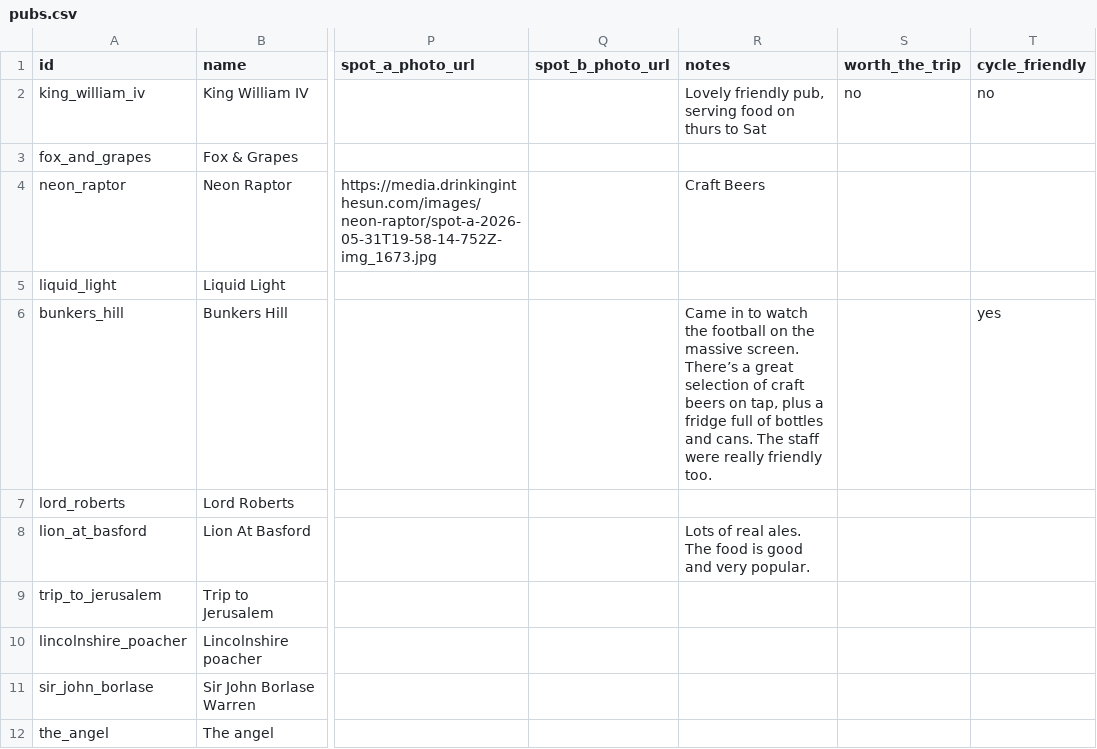
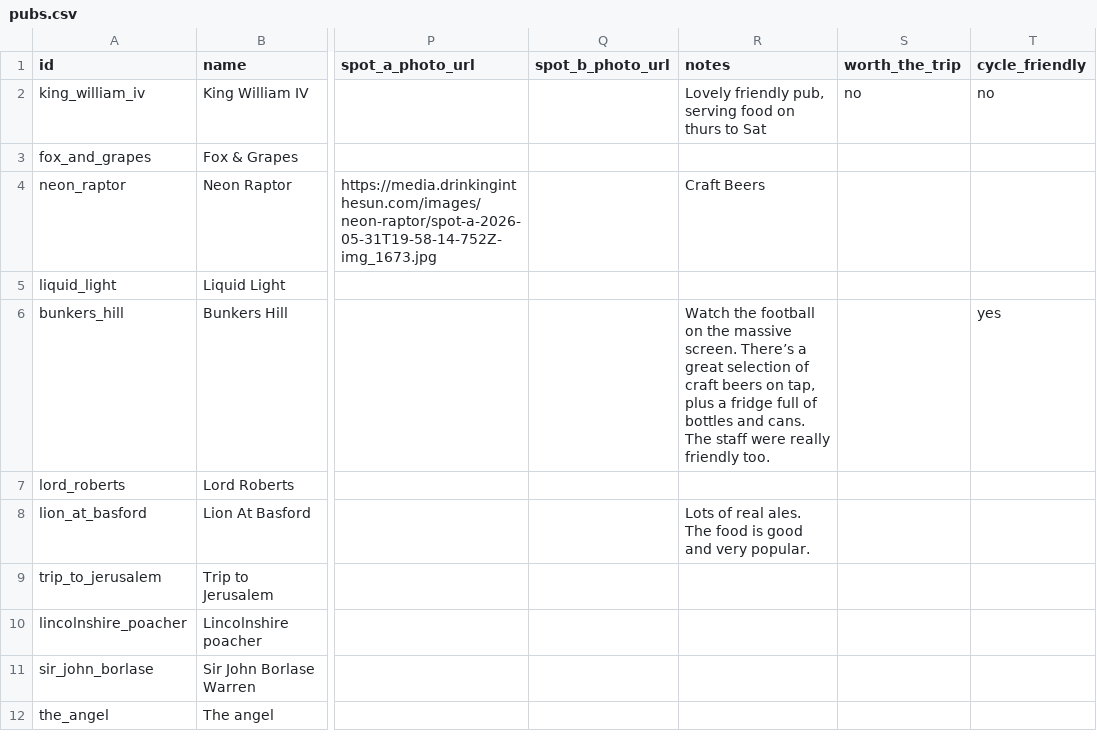
Before and after one commit to shawn845/DrinkingintheSun, a CSV file: app/public/data/pubs.csv, drawn as a sheet; only a part is shown, gaps mark what is left out; the diff names each change by its address in the sheet, - before the commit and + after, or states it on an @@ line.

Commit message:
Update pubs/routes via admin tool

```diff
--- a/app/public/data/pubs.csv
+++ b/app/public/data/pubs.csv
-R6 (notes): Came in to watch the football…
+R6 (notes): Watch the football…
```
